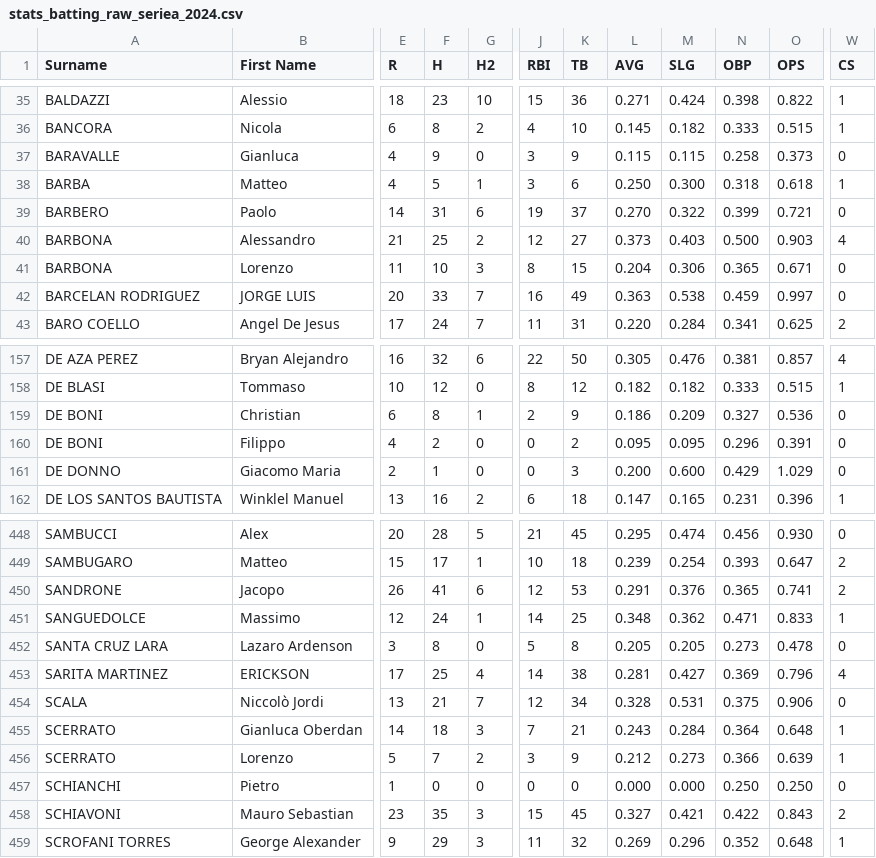
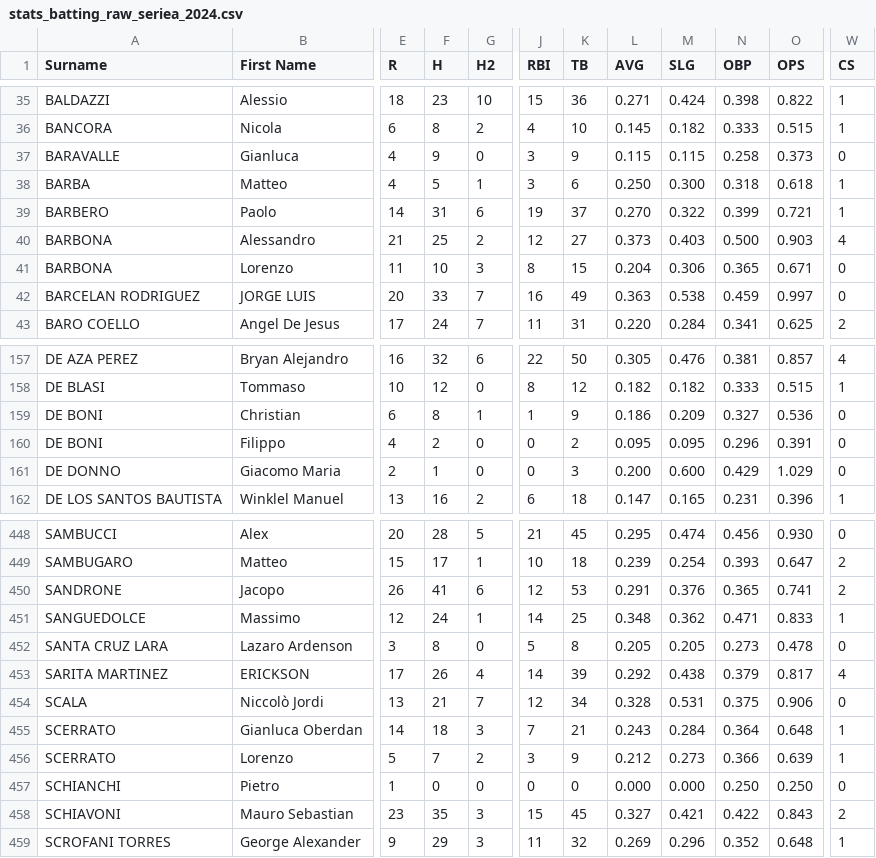
Before and after one commit to tonper19/ballgame, a CSV file: data/csv/stats_batting_raw_seriea_2024.csv, drawn as a sheet; only a part is shown, gaps mark what is left out; the diff names each change by its address in the sheet, - before the commit and + after, or states it on an @@ line.

```diff
--- a/data/csv/stats_batting_raw_seriea_2024.csv
+++ b/data/csv/stats_batting_raw_seriea_2024.csv
-W39 (CS): 0
+W39 (CS): 1
-J159 (RBI): 2
+J159 (RBI): 1
-F453 (H): 25
+F453 (H): 26
-K453 (TB): 38
+K453 (TB): 39
-L453 (AVG): 0.281
+L453 (AVG): 0.292
-M453 (SLG): 0.427
+M453 (SLG): 0.438
-N453 (OBP): 0.369
+N453 (OBP): 0.379
-O453 (OPS): 0.796
+O453 (OPS): 0.817
```
Also changed, not shown: data/csv/stats_batting_raw_hk_2024.csv, data/csv/stats_batting_raw_shk_2024.csv, 10 other files.
